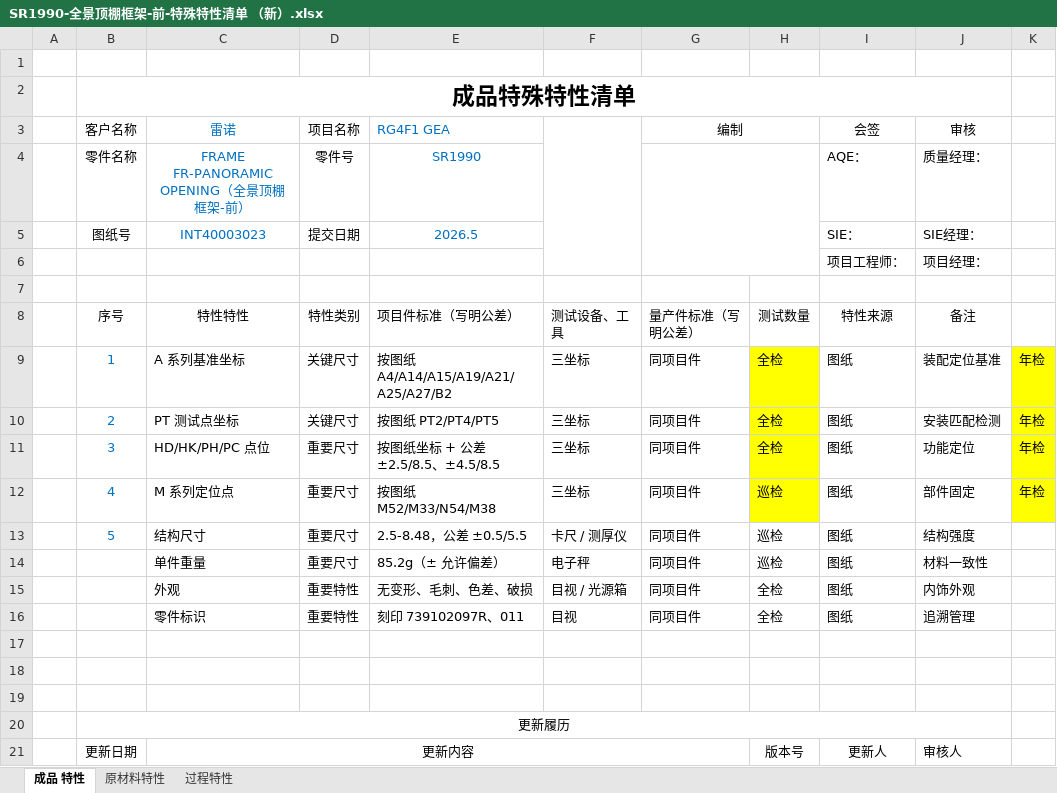
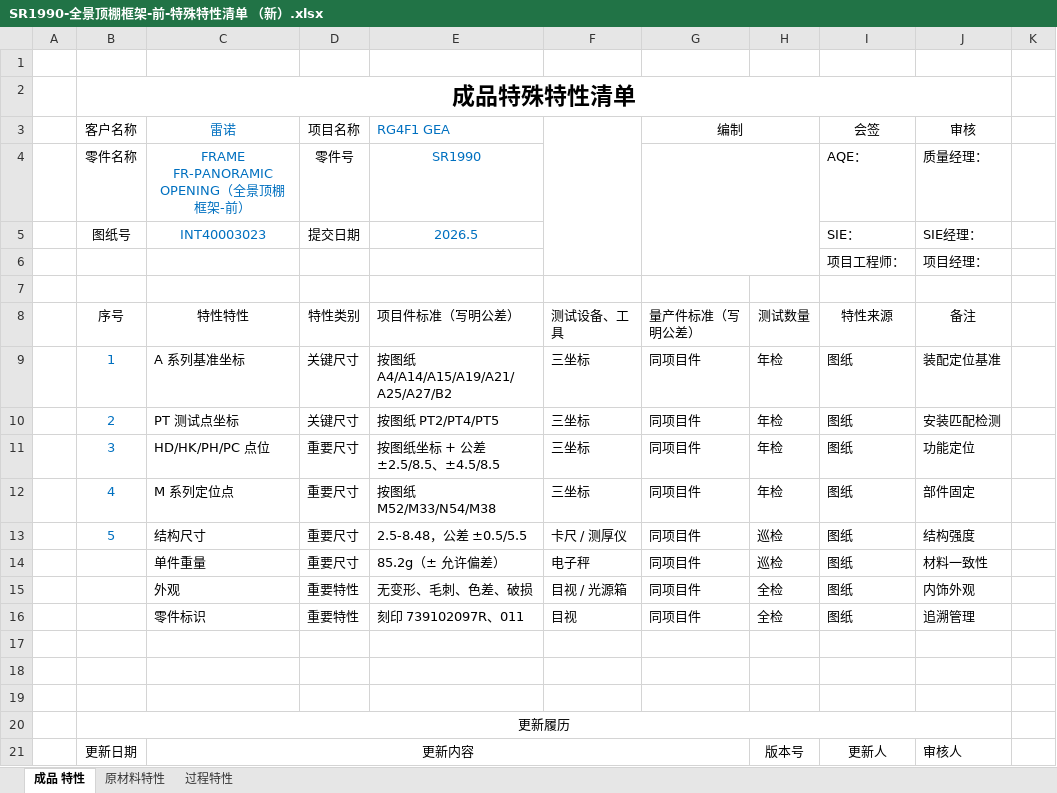
Before and after one commit to siyuanchen0214/shenyuan_work, an Excel workbook: 注塑项目/金榕/GEA 顶配 模具计划/GEA顶棚件特殊特性/SR1990-全景顶棚框架-前-特殊特性清单 （新）.xlsx, sheet 成品 特性, drawn as a sheet; values as stored, in another font and other column widths than the file's, no borders; the diff names each change by its address in the sheet, - before the commit and + after, or states it on an @@ line.

```diff
--- a/注塑项目/金榕/GEA 顶配 模具计划/GEA顶棚件特殊特性/SR1990-全景顶棚框架-前-特殊特性清单 （新）.xlsx (sheet 成品 特性)
+++ b/注塑项目/金榕/GEA 顶配 模具计划/GEA顶棚件特殊特性/SR1990-全景顶棚框架-前-特殊特性清单 （新）.xlsx (sheet 成品 特性)
-H9:H11: 全检
+H9:H11: 年检
-H9:H12 fill: #FFFF00
+H9:H12 fill: none
-K9:K12: 年检
+K9:K12: (empty)
-K9:K12 fill: #FFFF00
+K9:K12 fill: none
-H12: 巡检
+H12: 年检
```
Also changed, not shown: sheet 过程特性, sheet 原材料特性, charts or pictures, 注塑项目/金榕/GEA 顶配 模具计划/GEA顶棚件特殊特性/SR1991-全景顶棚框架-后-特殊特性清单 （新）.xlsx, 注塑项目/金榕/GEA 顶配 模具计划/GEA顶棚件特殊特性/SR1992-全景顶棚框架-左-特殊特性清单 （新）.xlsx, 12 other files.
